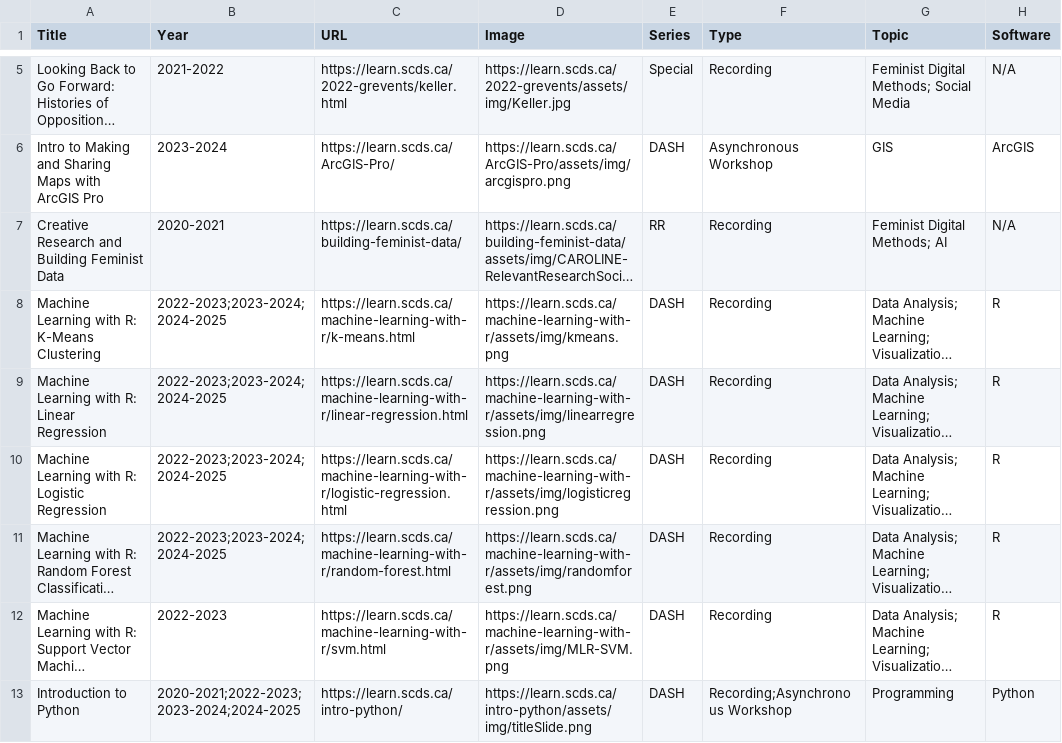
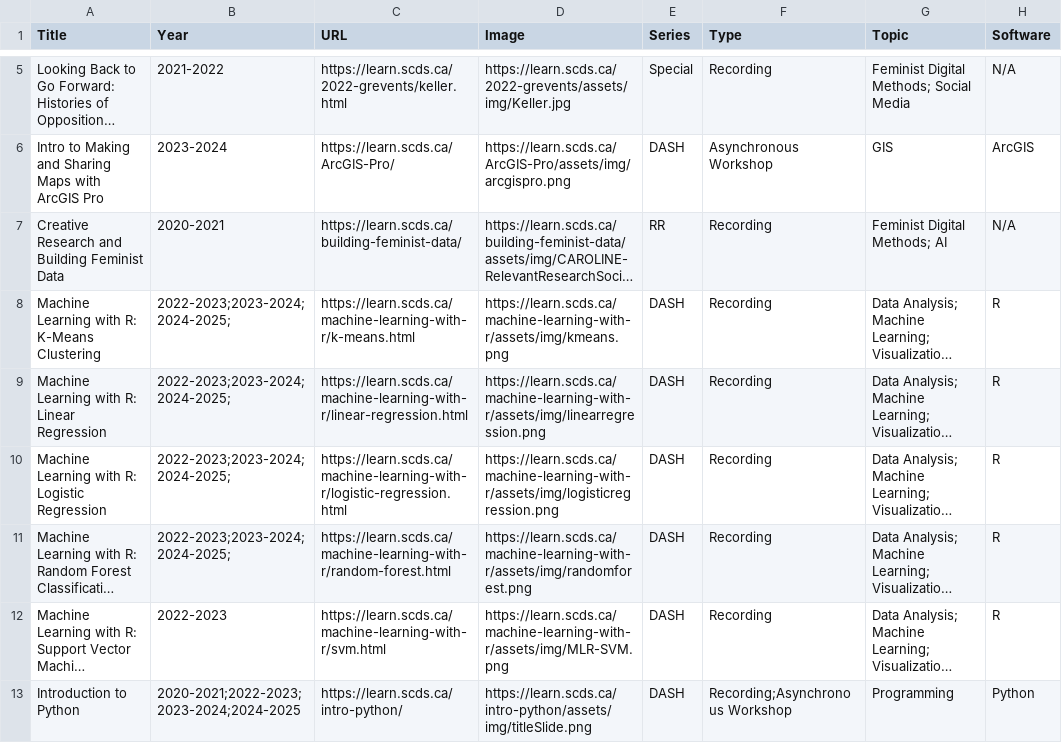
Before and after one commit to scds/search-page, a CSV file: _data/workshop_list_scratch.csv, drawn as a sheet; only a part is shown, gaps mark what is left out; long unchanged cells end in …; the diff names each change by its address in the sheet, - before the commit and + after, or states it on an @@ line.

Commit message:
2024-2025 DASH workshop adjustments

```diff
--- a/_data/workshop_list_scratch.csv
+++ b/_data/workshop_list_scratch.csv
-B8:B11 (Year): 2022-2023;2023-2024;2024-2025
+B8:B11 (Year): 2022-2023;2023-2024;2024-2025;
```
